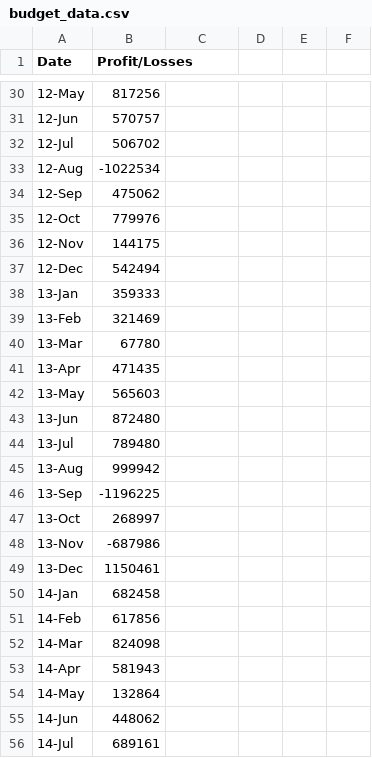
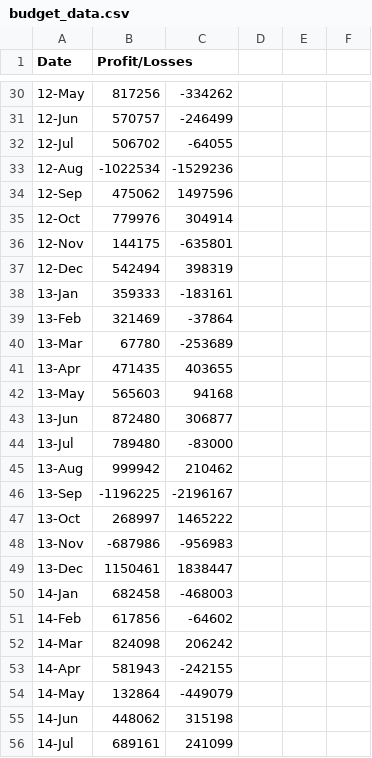
Before and after one commit to RedRubiksCube/python-challenge, a CSV file: PyBank/Resources/budget_data.csv, drawn as a sheet; only a part is shown, gaps mark what is left out; the diff covers the shown part only.

Commit message:
Almost finished with PyBank - hourly save

```diff
--- a/PyBank/Resources/budget_data.csv
+++ b/PyBank/Resources/budget_data.csv
@@ -30,27 +30,27 @@ Date,Profit/Losses
-12-May,817256
-12-Jun,570757
-12-Jul,506702
-12-Aug,-1022534
-12-Sep,475062
-12-Oct,779976
-12-Nov,144175
-12-Dec,542494
-13-Jan,359333
-13-Feb,321469
-13-Mar,67780
-13-Apr,471435
-13-May,565603
-13-Jun,872480
-13-Jul,789480
-13-Aug,999942
-13-Sep,-1196225
-13-Oct,268997
-13-Nov,-687986
-13-Dec,1150461
-14-Jan,682458
-14-Feb,617856
-14-Mar,824098
-14-Apr,581943
-14-May,132864
-14-Jun,448062
-14-Jul,689161
+12-May,817256,-334262,,,
+12-Jun,570757,-246499,,,
+12-Jul,506702,-64055,,,
+12-Aug,-1022534,-1529236,,,
+12-Sep,475062,1497596,,,
+12-Oct,779976,304914,,,
+12-Nov,144175,-635801,,,
+12-Dec,542494,398319,,,
+13-Jan,359333,-183161,,,
+13-Feb,321469,-37864,,,
+13-Mar,67780,-253689,,,
+13-Apr,471435,403655,,,
+13-May,565603,94168,,,
+13-Jun,872480,306877,,,
+13-Jul,789480,-83000,,,
+13-Aug,999942,210462,,,
+13-Sep,-1196225,-2196167,,,
+13-Oct,268997,1465222,,,
+13-Nov,-687986,-956983,,,
+13-Dec,1150461,1838447,,,
+14-Jan,682458,-468003,,,
+14-Feb,617856,-64602,,,
+14-Mar,824098,206242,,,
+14-Apr,581943,-242155,,,
+14-May,132864,-449079,,,
+14-Jun,448062,315198,,,
+14-Jul,689161,241099,,,
```
Also changed, not shown: 62 edited cells elsewhere in this file, 1 other file.
